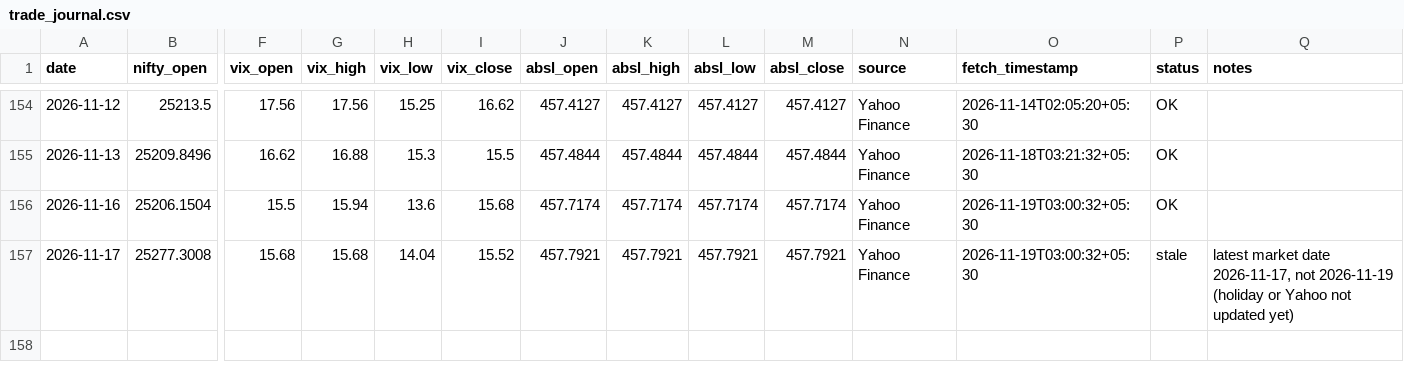
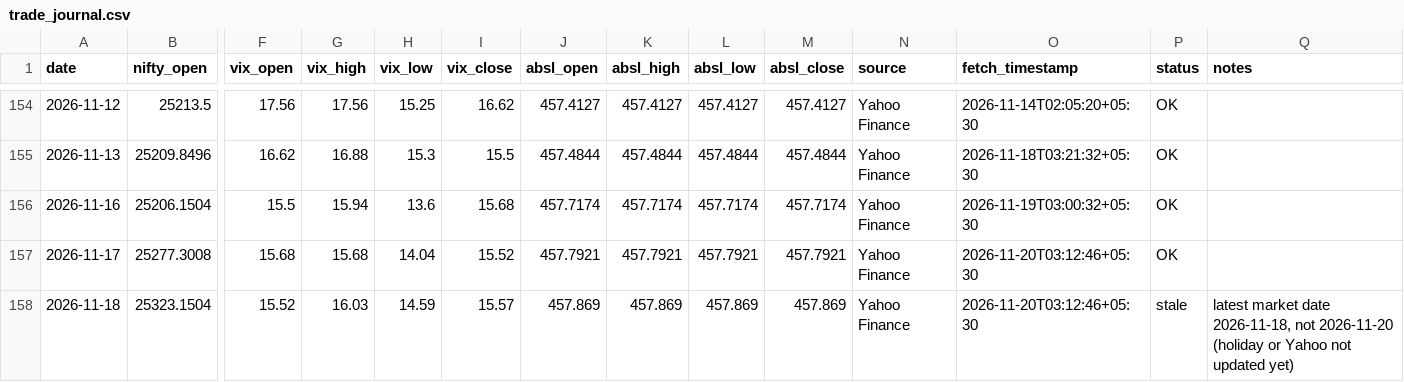
Before and after one commit to agariopvpultra/Trade-Journal, a CSV file: trade_journal.csv, drawn as a sheet; only a part is shown, gaps mark what is left out; rows hold the shown columns only; the diff names each change by its address in the sheet, - before the commit and + after, or states it on an @@ line.

```diff
--- a/trade_journal.csv
+++ b/trade_journal.csv
-O157 (fetch_timestamp): 2026-11-19T03:00:32+05:30
+O157 (fetch_timestamp): 2026-11-20T03:12:46+05:30
-P157 (status): stale
+P157 (status): OK
-Q157 (notes): latest market date 2026-11-17, not 2026-11-19 (holiday or Yahoo not updated yet)
+Q157 (notes): (empty)
+row 158: 2026-11-18 | 25323.1504 | 15.52 | 16.03 | 14.59 | 15.57 | 457.869 | 457.869 | 457.869 | 457.869 | Yahoo Finance | 2026-11-20T03:12:46+05:30 | stale | latest market date 2026-11-18, not 2026-11-20 (holiday or Yahoo not updated yet)
```
